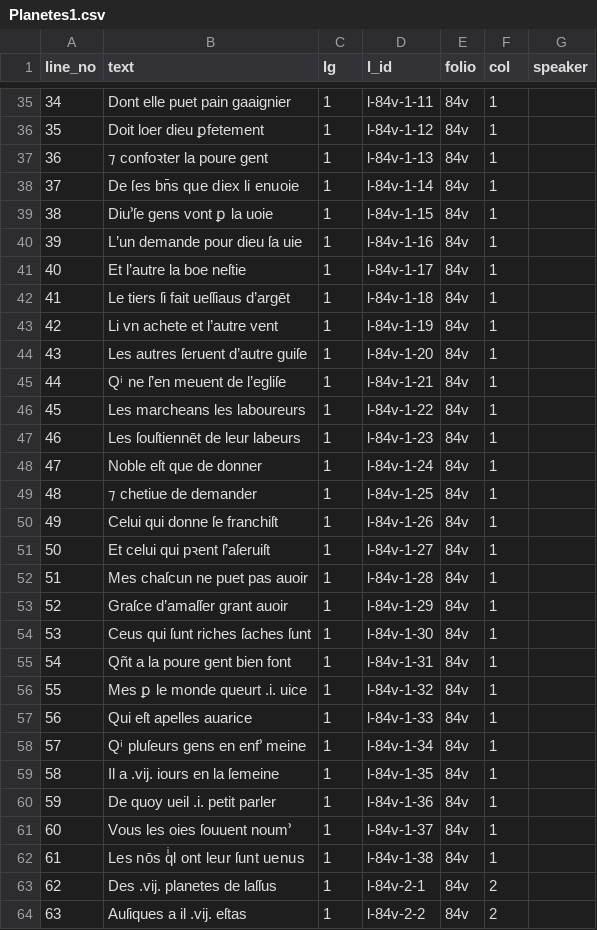
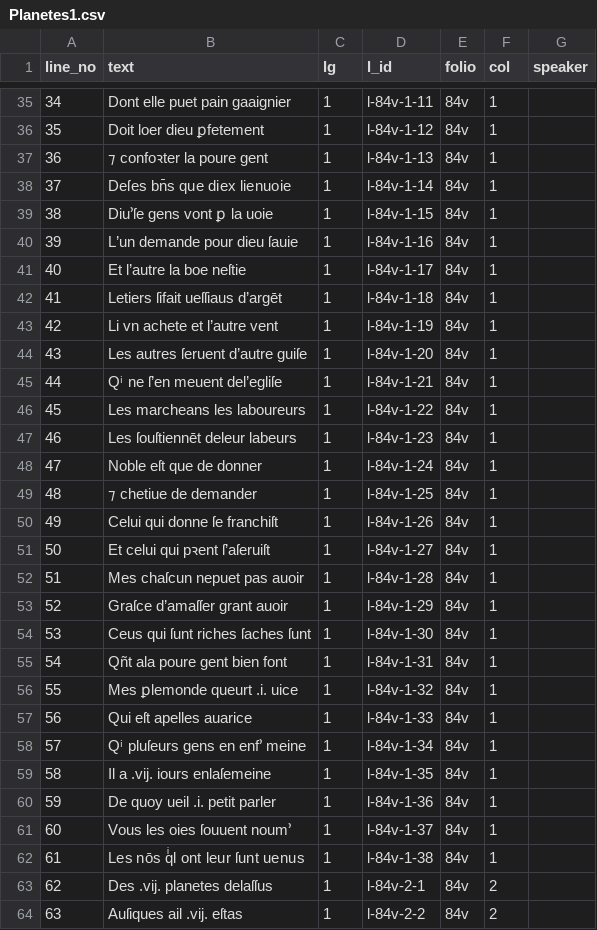
Before and after one commit to dowsmiller/fr24432, a CSV file: out/csv/diplomatic/Planetes1.csv, drawn as a sheet; only a part is shown, gaps mark what is left out; the diff covers the shown part only.

```diff
--- a/out/csv/diplomatic/Planetes1.csv
+++ b/out/csv/diplomatic/Planetes1.csv
@@ -37,12 +37,12 @@ line_no,text,lg,l_id,folio,col,speaker
 36,⁊ confoꝛter la poure gent,1,l-84v-1-13,84v,1,
-37,De ſes bn̄s que diex li enuoie,1,l-84v-1-14,84v,1,
+37,Deſes bn̄s que diex lienuoie,1,l-84v-1-14,84v,1,
 38,Diu՚ſe gens vont ꝑ la uoie,1,l-84v-1-15,84v,1,
-39,L’un demande pour dieu ſa uie,1,l-84v-1-16,84v,1,
+39,L’un demande pour dieu ſauie,1,l-84v-1-16,84v,1,
 40,Et l’autre la boe neſtie,1,l-84v-1-17,84v,1,
-41,Le tiers ſi fait ueſſiaus d’argēt,1,l-84v-1-18,84v,1,
+41,Letiers ſifait ueſſiaus d’argēt,1,l-84v-1-18,84v,1,
 42,Li vn achete et l’autre vent,1,l-84v-1-19,84v,1,
 43,Les autres ſeruent d’autre guiſe,1,l-84v-1-20,84v,1,
-44,Qⁱ ne ſ’en meuent de l’egliſe,1,l-84v-1-21,84v,1,
+44,Qⁱ ne ſ’en meuent del’egliſe,1,l-84v-1-21,84v,1,
 45,Les marcheans les laboureurs,1,l-84v-1-22,84v,1,
-46,Les ſouſtiennēt de leur labeurs,1,l-84v-1-23,84v,1,
+46,Les ſouſtiennēt deleur labeurs,1,l-84v-1-23,84v,1,
 47,Noble eſt que de donner,1,l-84v-1-24,84v,1,
@@ -51,10 +51,10 @@ line_no,text,lg,l_id,folio,col,speaker
 50,Et celui qui pꝛent ſ’aſeruiſt,1,l-84v-1-27,84v,1,
-51,Mes chaſcun ne puet pas auoir,1,l-84v-1-28,84v,1,
+51,Mes chaſcun nepuet pas auoir,1,l-84v-1-28,84v,1,
 52,Graſce d’amaſſer grant auoir,1,l-84v-1-29,84v,1,
 53,Ceus qui ſunt riches ſaches ſunt,1,l-84v-1-30,84v,1,
-54,Qñt a la poure gent bien font,1,l-84v-1-31,84v,1,
-55,Mes ꝑ le monde queurt .i. uice,1,l-84v-1-32,84v,1,
+54,Qñt ala poure gent bien font,1,l-84v-1-31,84v,1,
+55,Mes ꝑlemonde queurt .i. uice,1,l-84v-1-32,84v,1,
 56,Qui eſt apelles auarice,1,l-84v-1-33,84v,1,
 57,Qⁱ pluſeurs gens en enf՚ meine,1,l-84v-1-34,84v,1,
-58,Il a .vij. iours en la ſemeine,1,l-84v-1-35,84v,1,
+58,Il a .vij. iours enlaſemeine,1,l-84v-1-35,84v,1,
 59,De quoy ueil .i. petit parler,1,l-84v-1-36,84v,1,
@@ -62,3 +62,3 @@ line_no,text,lg,l_id,folio,col,speaker
 61,Les nōs qͥl ont leur ſunt uenus,1,l-84v-1-38,84v,1,
-62,Des .vij. planetes de laſſus,1,l-84v-2-1,84v,2,
-63,Auſiques a il .vij. eſtas,1,l-84v-2-2,84v,2,
+62,Des .vij. planetes delaſſus,1,l-84v-2-1,84v,2,
+63,Auſiques ail .vij. eſtas,1,l-84v-2-2,84v,2,
```
Also changed, not shown: 153 edited cells elsewhere in this file, out/csv/critical/Menage.csv, out/csv/critical/Panthere.csv, 32 other files.
